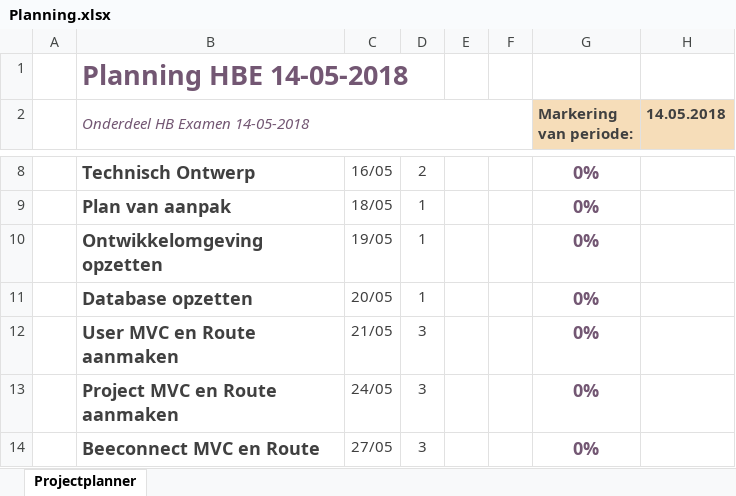
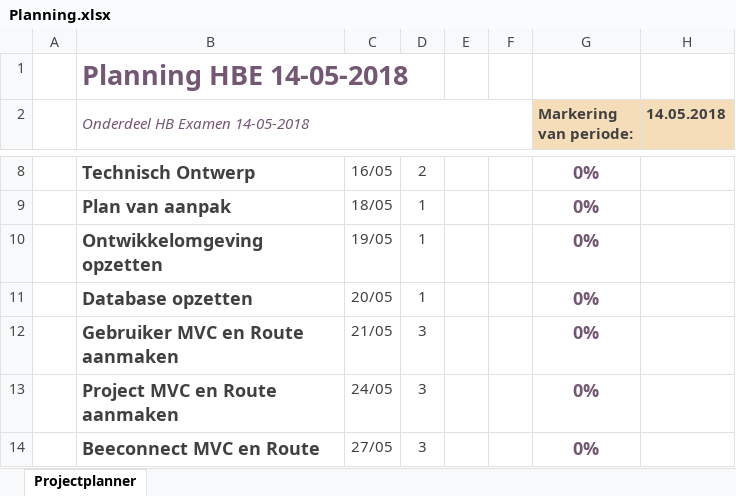
Before and after one commit to MatthijsGlashouwer/BeePlanner, an Excel workbook: Documentatie BeePlanner/Planning.xlsx, sheet Projectplanner, drawn as a sheet; only a part is shown, gaps mark what is left out; values as stored, in another font and other column widths than the file's, no borders; conditional formats not drawn; the diff names each change by its address in the sheet, - before the commit and + after, or states it on an @@ line.

```diff
--- a/Documentatie BeePlanner/Planning.xlsx (sheet Projectplanner)
+++ b/Documentatie BeePlanner/Planning.xlsx (sheet Projectplanner)
-B12 (Onderdeel HB Examen 14-05-2018): User MVC en Route aanmaken
+B12 (Onderdeel HB Examen 14-05-2018): Gebruiker MVC en Route aanmaken
```
Also changed, not shown: 20 other files.
